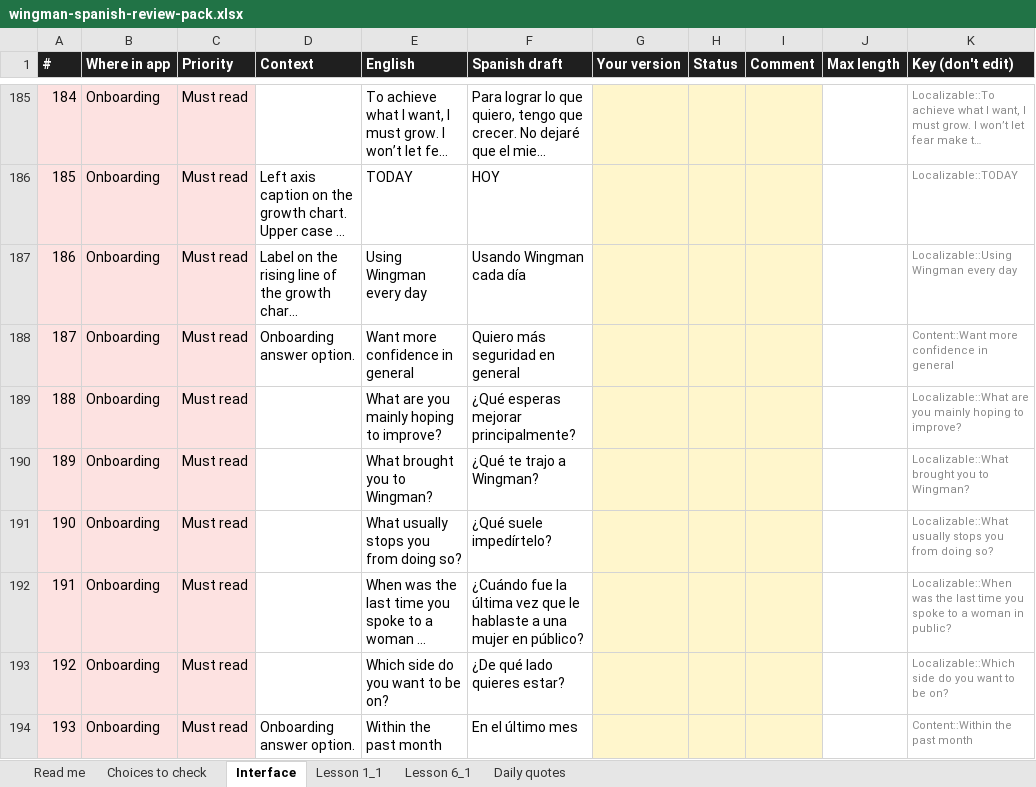
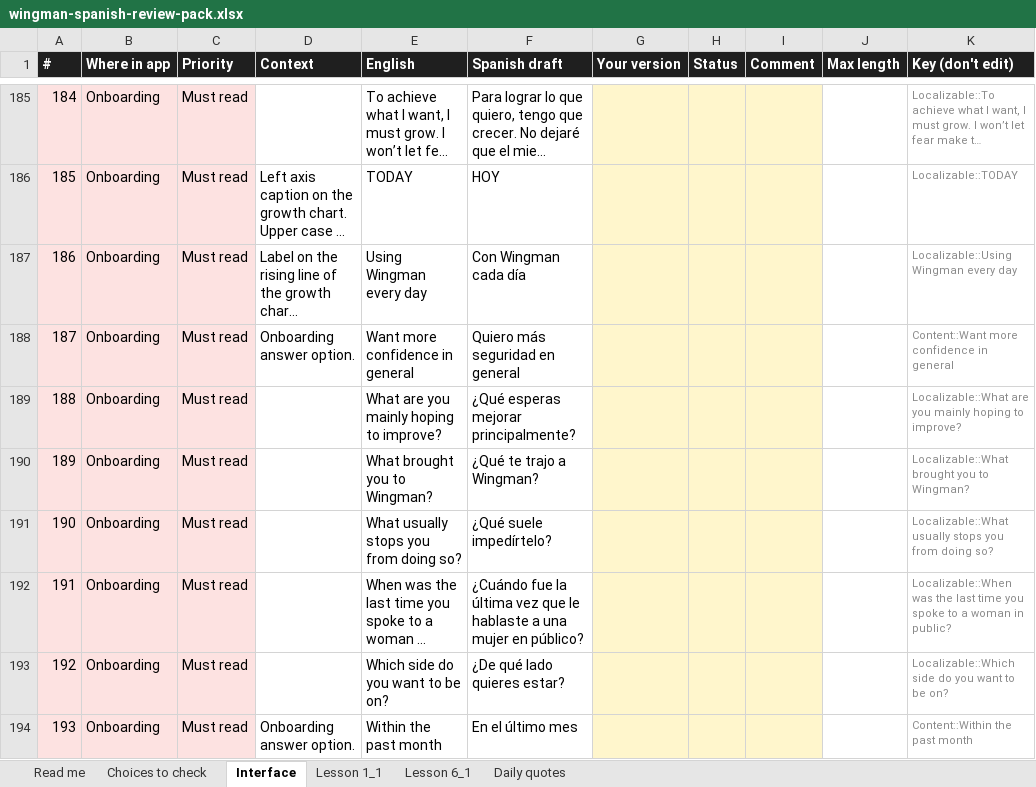
Before and after one commit to Shat-dev/wingman-app, an Excel workbook: localization/es/review/wingman-spanish-review-pack.xlsx, sheet Interface, drawn as a sheet; only a part is shown, gaps mark what is left out; long unchanged cells end in …; values as stored, in another font and other column widths than the file's, no borders; the diff names each change by its address in the sheet, - before the commit and + after, or states it on an @@ line.

```diff
--- a/localization/es/review/wingman-spanish-review-pack.xlsx (sheet Interface)
+++ b/localization/es/review/wingman-spanish-review-pack.xlsx (sheet Interface)
-F187 (Spanish draft): Usando Wingman cada día
+F187 (Spanish draft): Con Wingman cada día
```
Also changed, not shown: 6 other files.
